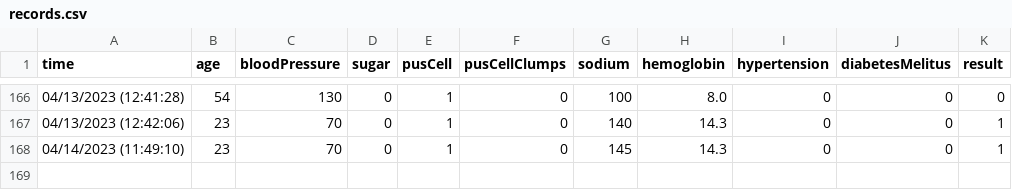
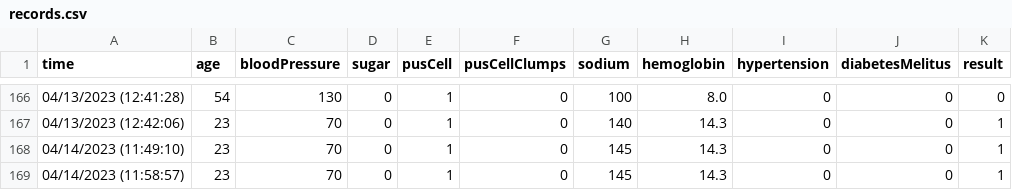
Before and after one commit to keerthivddv/ckd, a CSV file: dataset/records.csv, drawn as a sheet; only a part is shown, gaps mark what is left out; the diff names each change by its address in the sheet, - before the commit and + after, or states it on an @@ line.

```diff
--- a/dataset/records.csv
+++ b/dataset/records.csv
+row 169: 04/14/2023 (11:58:57) | 23 | 70 | 0 | 1 | 0 | 145 | 14.3 | 0 | 0 | 1
```
Also changed, not shown: 1 other file.
